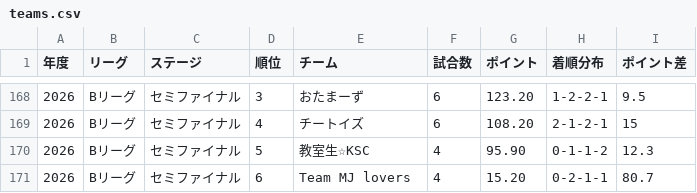
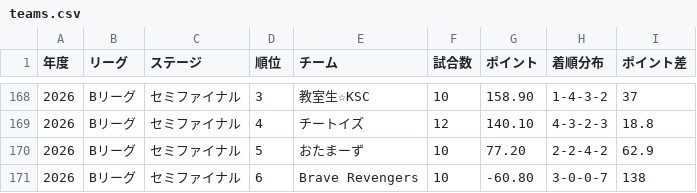
Before and after one commit to BlueK18/HundredLeagueDatabase, a CSV file: data/teams.csv, drawn as a sheet; only a part is shown, gaps mark what is left out; the diff covers the shown part only.

```diff
--- a/data/teams.csv
+++ b/data/teams.csv
@@ -168,4 +168,4 @@
-2026,Bリーグ,セミファイナル,3,おたまーず,6,123.20,1-2-2-1,9.5
-2026,Bリーグ,セミファイナル,4,チートイズ,6,108.20,2-1-2-1,15
-2026,Bリーグ,セミファイナル,5,教室生☆KSC,4,95.90,0-1-1-2,12.3
-2026,Bリーグ,セミファイナル,6,Team MJ lovers,4,15.20,0-2-1-1,80.7
+2026,Bリーグ,セミファイナル,3,教室生☆KSC,10,158.90,1-4-3-2,37
+2026,Bリーグ,セミファイナル,4,チートイズ,12,140.10,4-3-2-3,18.8
+2026,Bリーグ,セミファイナル,5,おたまーず,10,77.20,2-2-4-2,62.9
+2026,Bリーグ,セミファイナル,6,Brave Revengers,10,-60.80,3-0-0-7,138
```
Also changed, not shown: 30 edited cells elsewhere in this file, data/news.csv, data/players.csv, 12 other files.
